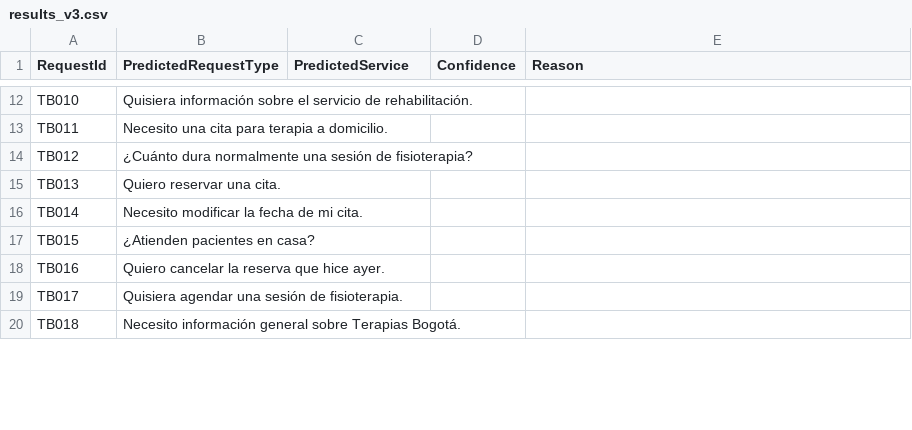
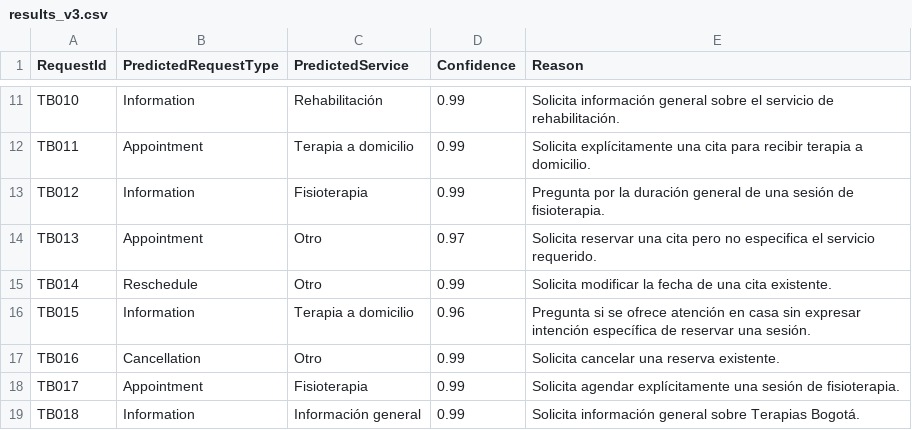
Before and after one commit to Andma2020/TestPage-main, a CSV file: TestPage/evaluation/results_v3.csv, drawn as a sheet; only a part is shown, gaps mark what is left out; addresses are those after the commit; the diff covers the shown part only; the diff names each change by its address in the sheet, - before the commit and + after, or states it on an @@ line.

```diff
--- a/TestPage/evaluation/results_v3.csv
+++ b/TestPage/evaluation/results_v3.csv
-B11 (PredictedRequestType): Quisiera información sobre el servicio de rehabilitación.
+B11 (PredictedRequestType): Information
-C11 (PredictedService): (empty)
+C11 (PredictedService): Rehabilitación
-D11:D13 (Confidence): (empty)
+D11:D13 (Confidence): 0.99
-E11 (Reason): (empty)
+E11 (Reason): Solicita información general sobre el servicio de rehabilitación.
-B12 (PredictedRequestType): Necesito una cita para terapia a domicilio.
+B12 (PredictedRequestType): Appointment
-C12 (PredictedService): (empty)
+C12 (PredictedService): Terapia a domicilio
-E12 (Reason): (empty)
+E12 (Reason): Solicita explícitamente una cita para recibir terapia a domicilio.
-B13 (PredictedRequestType): ¿Cuánto dura normalmente una sesión de fisioterapia?
+B13 (PredictedRequestType): Information
-C13 (PredictedService): (empty)
+C13 (PredictedService): Fisioterapia
-E13 (Reason): (empty)
+E13 (Reason): Pregunta por la duración general de una sesión de fisioterapia.
-B14 (PredictedRequestType): Quiero reservar una cita.
+B14 (PredictedRequestType): Appointment
-C14:C15 (PredictedService): (empty)
+C14:C15 (PredictedService): Otro
-D14 (Confidence): (empty)
+D14 (Confidence): 0.97
-E14 (Reason): (empty)
+E14 (Reason): Solicita reservar una cita pero no especifica el servicio requerido.
-B15 (PredictedRequestType): Necesito modificar la fecha de mi cita.
+B15 (PredictedRequestType): Reschedule
-D15 (Confidence): (empty)
+D15 (Confidence): 0.99
-E15 (Reason): (empty)
+E15 (Reason): Solicita modificar la fecha de una cita existente.
-B16 (PredictedRequestType): ¿Atienden pacientes en casa?
+B16 (PredictedRequestType): Information
-C16 (PredictedService): (empty)
+C16 (PredictedService): Terapia a domicilio
-D16 (Confidence): (empty)
+D16 (Confidence): 0.96
-E16 (Reason): (empty)
+E16 (Reason): Pregunta si se ofrece atención en casa sin expresar intención específica de reservar una sesión.
-B17 (PredictedRequestType): Quiero cancelar la reserva que hice ayer.
+B17 (PredictedRequestType): Cancellation
-C17 (PredictedService): (empty)
+C17 (PredictedService): Otro
-D17:D19 (Confidence): (empty)
+D17:D19 (Confidence): 0.99
-E17 (Reason): (empty)
+E17 (Reason): Solicita cancelar una reserva existente.
-B18 (PredictedRequestType): Quisiera agendar una sesión de fisioterapia.
+B18 (PredictedRequestType): Appointment
-C18 (PredictedService): (empty)
+C18 (PredictedService): Fisioterapia
-E18 (Reason): (empty)
+E18 (Reason): Solicita agendar explícitamente una sesión de fisioterapia.
-B19 (PredictedRequestType): Necesito información general sobre Terapias Bogotá.
+B19 (PredictedRequestType): Information
-C19 (PredictedService): (empty)
+C19 (PredictedService): Información general
-E19 (Reason): (empty)
+E19 (Reason): Solicita información general sobre Terapias Bogotá.
```
Also changed, not shown: 1 removed row and 84 edited cells elsewhere in this file.
